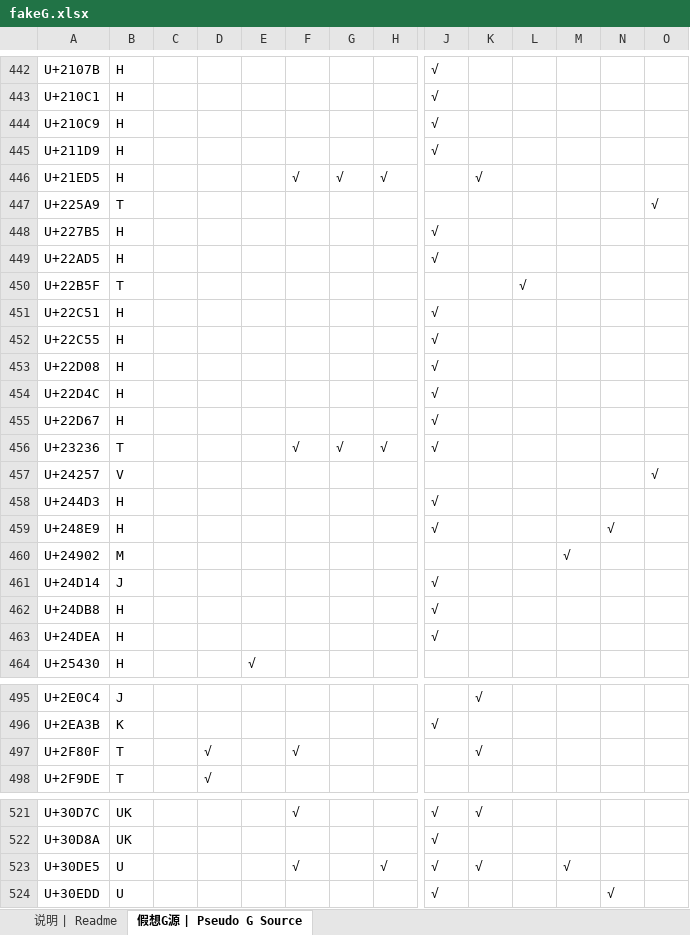
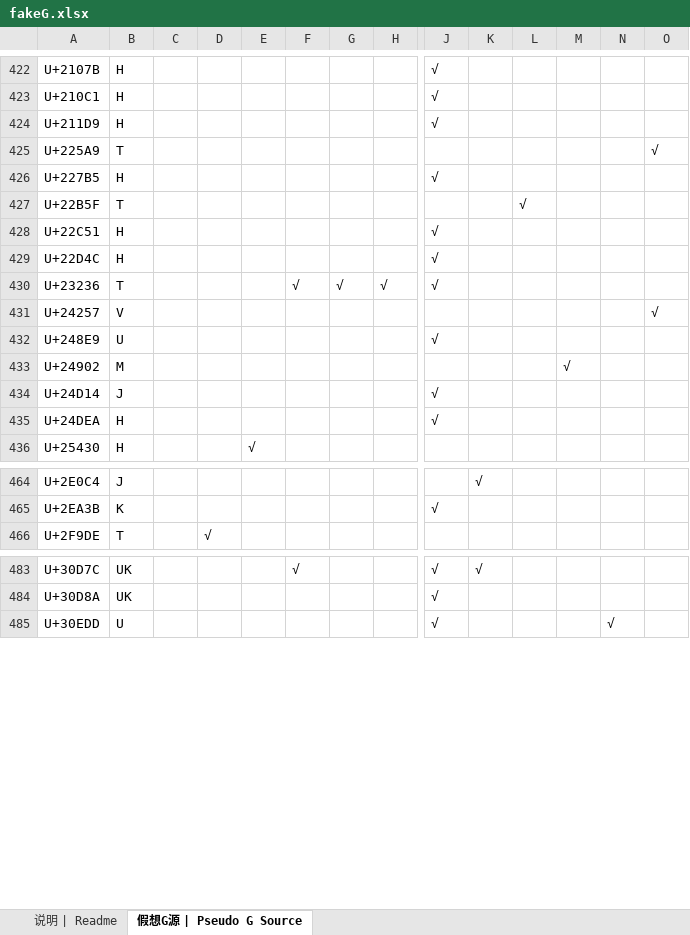
Before and after one commit to takushun-wu/WenJinMincho, an Excel workbook: etc/fakeG.xlsx, sheet 假想G源 | Pseudo G Source, drawn as a sheet; only a part is shown, gaps mark what is left out; values as stored, in another font and other column widths than the file's, no borders; conditional formats not drawn; removed rows and columns are numbered as before the commit, all else as after; rows hold the shown columns only; the diff covers the shown part only; the diff names each change by its address in the sheet, - before the commit and + after, or states it on an @@ line.

```diff
--- a/etc/fakeG.xlsx (sheet 假想G源 | Pseudo G Source)
+++ b/etc/fakeG.xlsx (sheet 假想G源 | Pseudo G Source)
-row 444: U+210C9 | H |  |  |  |  |  |  | √
-row 446: U+21ED5 | H |  |  |  | √ | √ | √ |  | √
-row 449: U+22AD5 | H |  |  |  |  |  |  | √
-row 452: U+22C55 | H |  |  |  |  |  |  | √
-row 453: U+22D08 | H |  |  |  |  |  |  | √
-row 455: U+22D67 | H |  |  |  |  |  |  | √
-row 458: U+244D3 | H |  |  |  |  |  |  | √
-B432: H
+B432: U
-N432: √
+N432: (empty)
-row 462: U+24DB8 | H |  |  |  |  |  |  | √
-row 497: U+2F80F | T |  | √ |  | √ |  |  |  | √
-row 523: U+30DE5 | U |  |  |  | √ |  | √ | √ | √ |  | √
```
Also changed, not shown: 1 added row, 36 removed rows and 1 edited cell elsewhere in this sheet, 18 other files.
